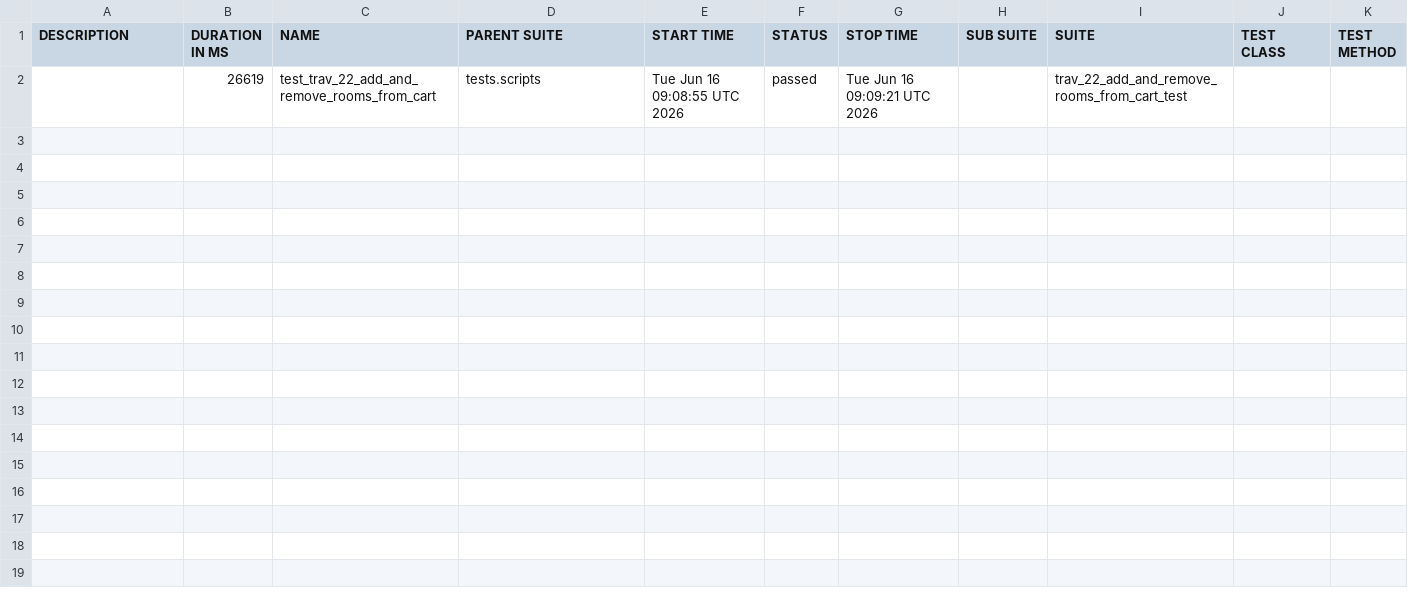
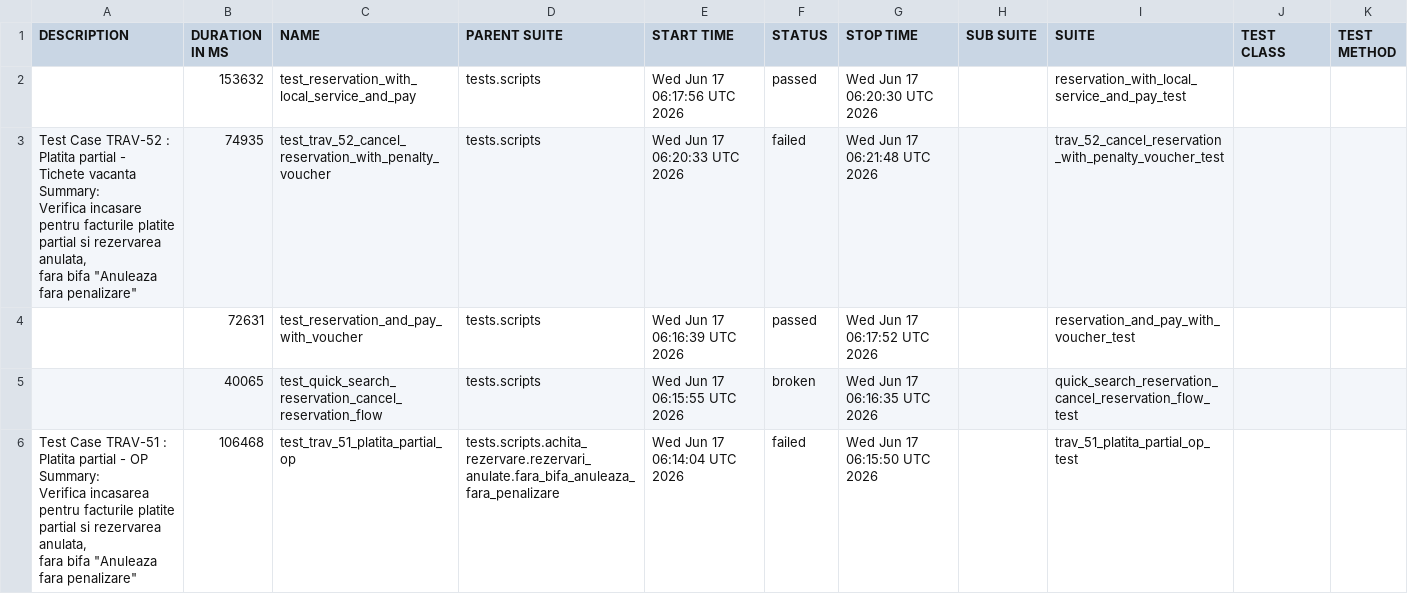
Before and after one commit to gabrielfilipwesrom/qa-reports, a CSV file: data/suites.csv, drawn as a sheet.

```diff
--- a/data/suites.csv
+++ b/data/suites.csv
@@ -1,2 +1,18 @@
 "DESCRIPTION","DURATION IN MS","NAME","PARENT SUITE","START TIME","STATUS","STOP TIME","SUB SUITE","SUITE","TEST CLASS","TEST METHOD"
-"","26619","test_trav_22_add_and_remove_rooms_from_cart","tests.scripts","Tue Jun 16 09:08:55 UTC 2026","passed","Tue Jun 16 09:09:21 UTC 2026","","trav_22_add_and_remove_rooms_from_cart_test","",""
+"","153632","test_reservation_with_local_service_and_pay","tests.scripts","Wed Jun 17 06:17:56 UTC 2026","passed","Wed Jun 17 06:20:30 UTC 2026","","reservation_with_local_service_and_pay_test","",""
+"
+    Test Case TRAV-52 : Platita partial - Tichete vacanta
+
+    Summary:
+    Verifica incasare pentru facturile platite partial si rezervarea anulata,
+    fara bifa ""Anuleaza fara penalizare""
+    ","74935","test_trav_52_cancel_reservation_with_penalty_voucher","tests.scripts","Wed Jun 17 06:20:33 UTC 2026","failed","Wed Jun 17 06:21:48 UTC 2026","","trav_52_cancel_reservation_with_penalty_voucher_test","",""
+"","72631","test_reservation_and_pay_with_voucher","tests.scripts","Wed Jun 17 06:16:39 UTC 2026","passed","Wed Jun 17 06:17:52 UTC 2026","","reservation_and_pay_with_voucher_test","",""
+"","40065","test_quick_search_reservation_cancel_reservation_flow","tests.scripts","Wed Jun 17 06:15:55 UTC 2026","broken","Wed Jun 17 06:16:35 UTC 2026","","quick_search_reservation_cancel_reservation_flow_test","",""
+"
+    Test Case TRAV-51 : Platita partial - OP
+
+    Summary:
+    Verifica incasarea pentru facturile platite partial si rezervarea anulata,
+    fara bifa ""Anuleaza fara penalizare""
+    ","106468","test_trav_51_platita_partial_op","tests.scripts.achita_rezervare.rezervari_anulate.fara_bifa_anuleaza_fara_penalizare","Wed Jun 17 06:14:04 UTC 2026","failed","Wed Jun 17 06:15:50 UTC 2026","","trav_51_platita_partial_op_test","",""
```
Also changed, not shown: 35 other files.
